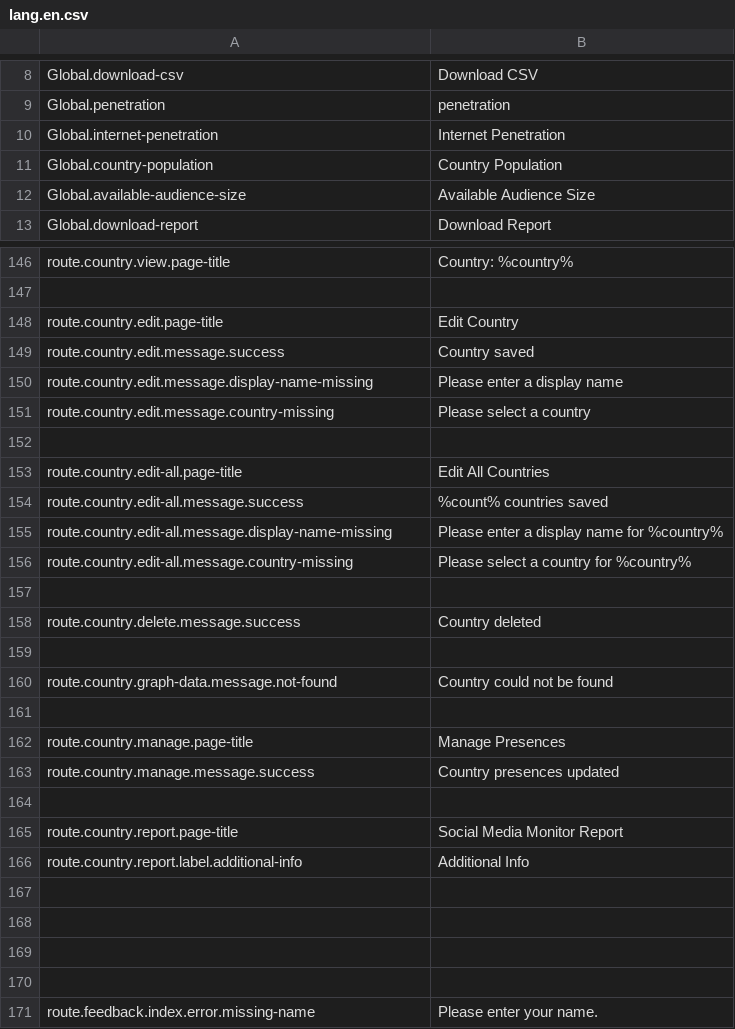
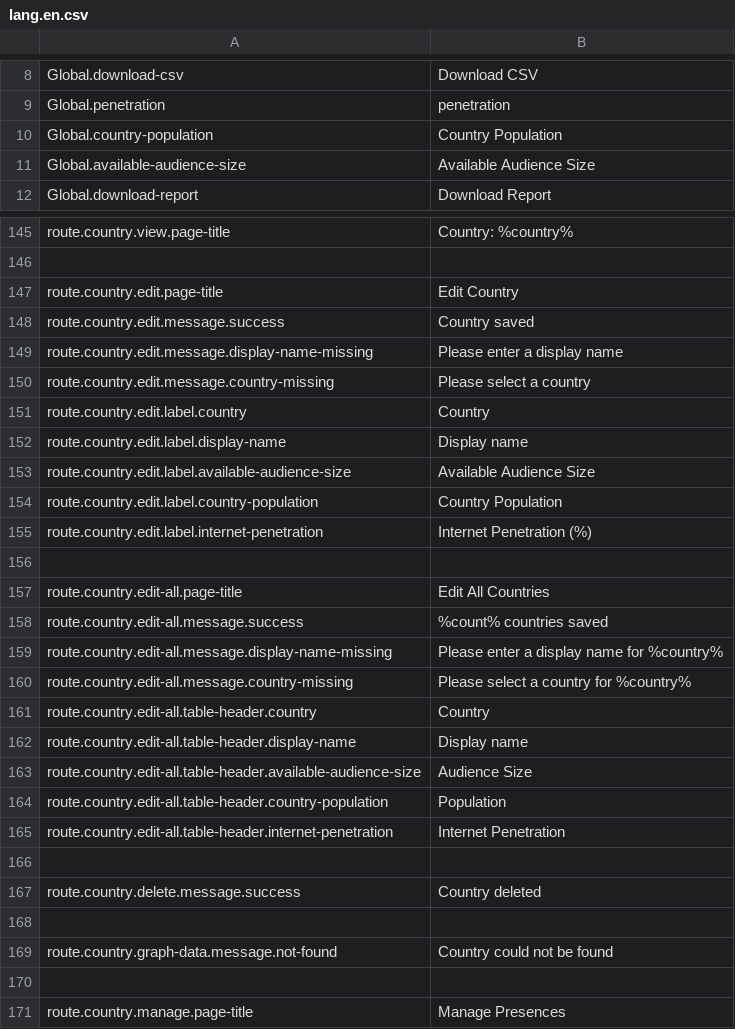
Before and after one commit to outlandishideas/social-monitor, a CSV file: languages/lang.en.csv, drawn as a sheet; only a part is shown, gaps mark what is left out; the shorter side is filled out with more unchanged rows.

Commit message:
Reducing usage of Global strings; Removing non-German strings from .de file

```diff
--- a/languages/lang.en.csv
+++ b/languages/lang.en.csv
@@ -9,3 +9,2 @@
 "Global.penetration";"penetration"
-"Global.internet-penetration";"Internet Penetration"
 "Global.country-population";"Country Population"
@@ -151,2 +150,7 @@
 "route.country.edit.message.country-missing";"Please select a country"
+"route.country.edit.label.country";"Country"
+"route.country.edit.label.display-name";"Display name"
+"route.country.edit.label.available-audience-size";"Available Audience Size"
+"route.country.edit.label.country-population";"Country Population"
+"route.country.edit.label.internet-penetration";"Internet Penetration (%)"
 
@@ -156,2 +160,7 @@
 "route.country.edit-all.message.country-missing";"Please select a country for %country%"
+"route.country.edit-all.table-header.country";"Country"
+"route.country.edit-all.table-header.display-name";"Display name"
+"route.country.edit-all.table-header.available-audience-size";"Audience Size"
+"route.country.edit-all.table-header.country-population";"Population"
+"route.country.edit-all.table-header.internet-penetration";"Internet Penetration"
 
```
Also changed, not shown: 3 other files.
